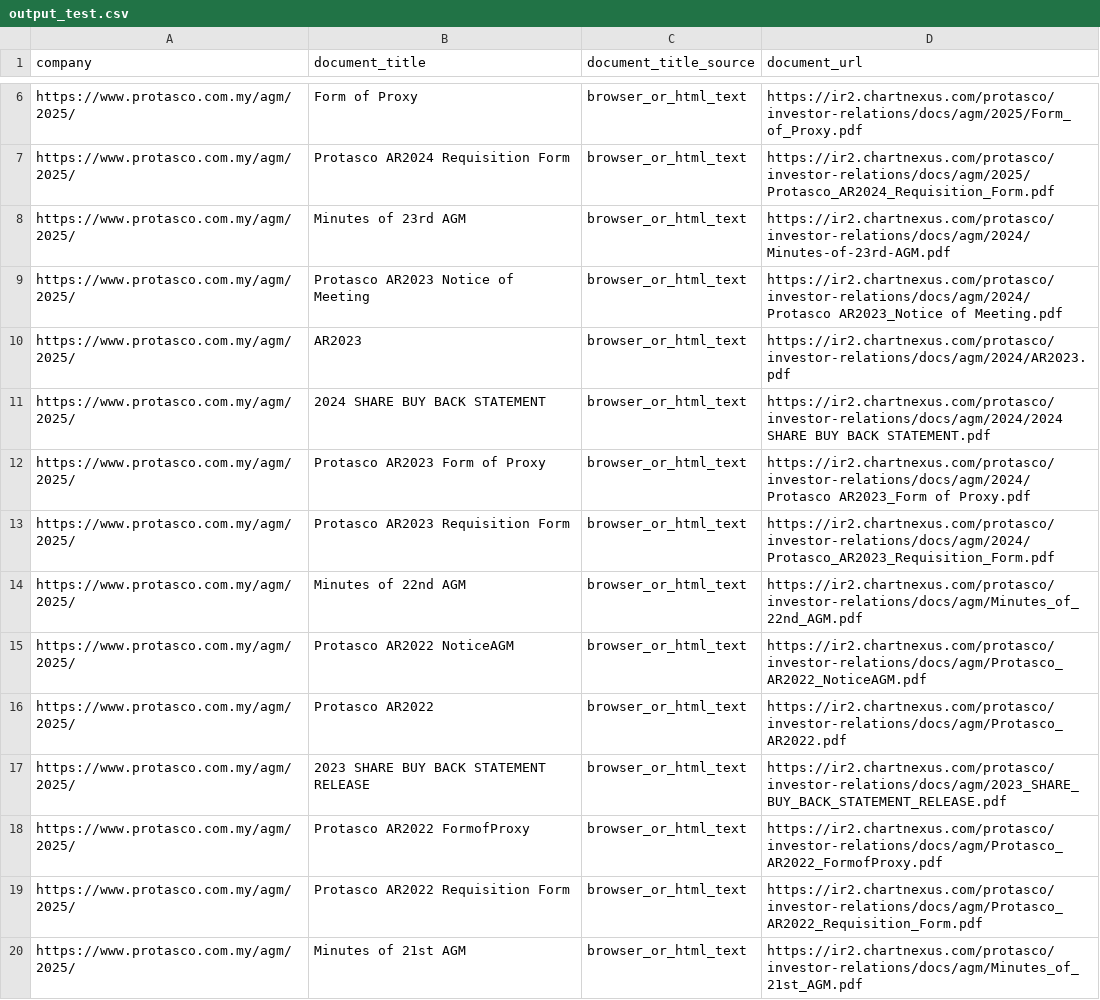
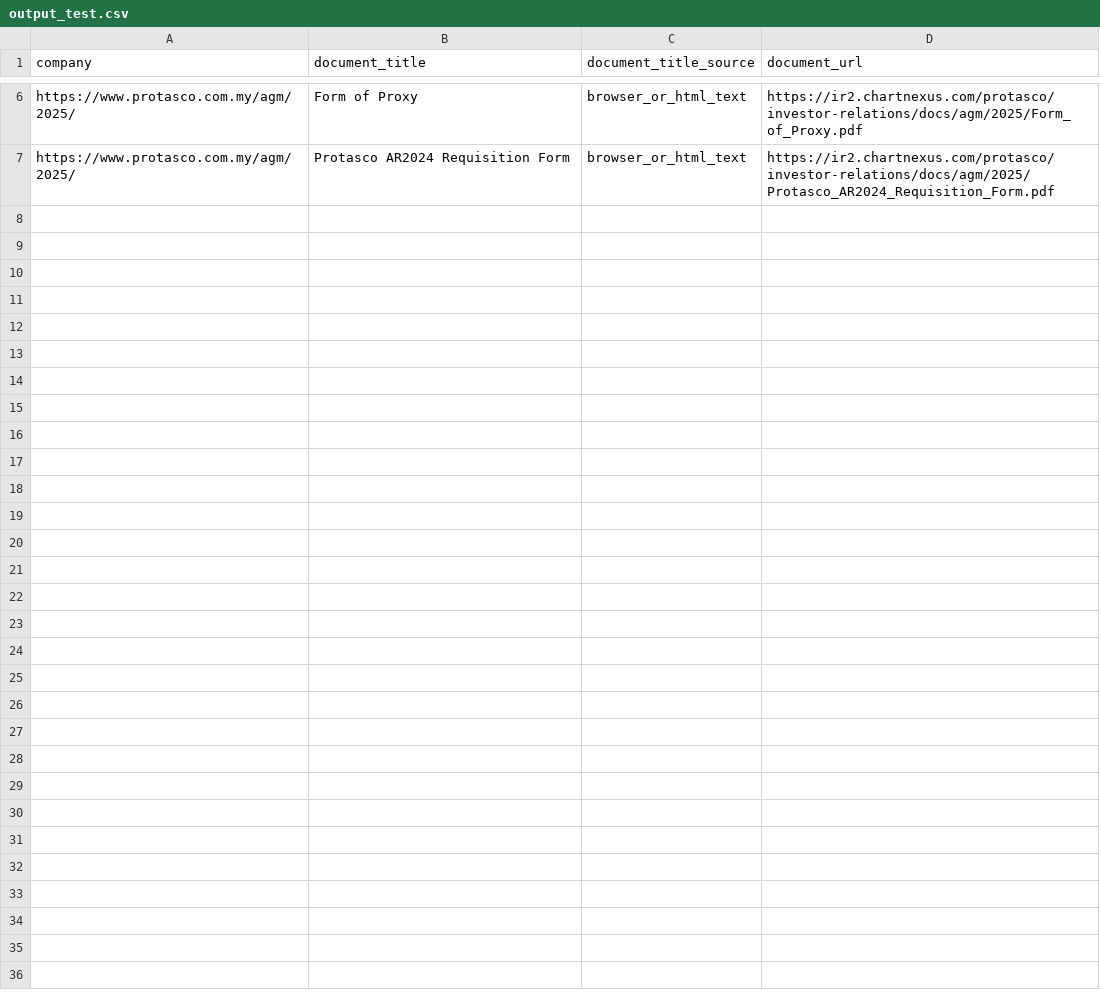
Before and after one commit to Shyam7291/document-monitor, a CSV file: output_test.csv, drawn as a sheet; only a part is shown, gaps mark what is left out; the diff covers the shown part only.

```diff
--- a/output_test.csv
+++ b/output_test.csv
@@ -7,14 +7 @@ https://www.protasco.com.my/agm/2025/,Form of Proxy,browser_or_html_text,https:/
 https://www.protasco.com.my/agm/2025/,Protasco AR2024 Requisition Form,browser_or_html_text,https://ir2.chartnexus.com/protasco/investor-relations/docs/agm/2025/Protasco_AR2024_Requisition_Form.pdf
-https://www.protasco.com.my/agm/2025/,Minutes of 23rd AGM,browser_or_html_text,https://ir2.chartnexus.com/protasco/investor-relations/docs/agm/2024/Minutes-of-23rd-AGM.pdf
-https://www.protasco.com.my/agm/2025/,Protasco AR2023 Notice of Meeting,browser_or_html_text,https://ir2.chartnexus.com/protasco/investor-relations/docs/agm/2024/Protasco AR2023_Notice of Meeting.pdf
-https://www.protasco.com.my/agm/2025/,AR2023,browser_or_html_text,https://ir2.chartnexus.com/protasco/investor-relations/docs/agm/2024/AR2023.pdf
-https://www.protasco.com.my/agm/2025/,2024 SHARE BUY BACK STATEMENT,browser_or_html_text,https://ir2.chartnexus.com/protasco/investor-relations/docs/agm/2024/2024 SHARE BUY BACK STATEMENT.pdf
-https://www.protasco.com.my/agm/2025/,Protasco AR2023 Form of Proxy,browser_or_html_text,https://ir2.chartnexus.com/protasco/investor-relations/docs/agm/2024/Protasco AR2023_Form of Proxy.pdf
-https://www.protasco.com.my/agm/2025/,Protasco AR2023 Requisition Form,browser_or_html_text,https://ir2.chartnexus.com/protasco/investor-relations/docs/agm/2024/Protasco_AR2023_Requisition_Form.pdf
-https://www.protasco.com.my/agm/2025/,Minutes of 22nd AGM,browser_or_html_text,https://ir2.chartnexus.com/protasco/investor-relations/docs/agm/Minutes_of_22nd_AGM.pdf
-https://www.protasco.com.my/agm/2025/,Protasco AR2022 NoticeAGM,browser_or_html_text,https://ir2.chartnexus.com/protasco/investor-relations/docs/agm/Protasco_AR2022_NoticeAGM.pdf
-https://www.protasco.com.my/agm/2025/,Protasco AR2022,browser_or_html_text,https://ir2.chartnexus.com/protasco/investor-relations/docs/agm/Protasco_AR2022.pdf
-https://www.protasco.com.my/agm/2025/,2023 SHARE BUY BACK STATEMENT RELEASE,browser_or_html_text,https://ir2.chartnexus.com/protasco/investor-relations/docs/agm/2023_SHARE_BUY_BACK_STATEMENT_RELEASE.pdf
-https://www.protasco.com.my/agm/2025/,Protasco AR2022 FormofProxy,browser_or_html_text,https://ir2.chartnexus.com/protasco/investor-relations/docs/agm/Protasco_AR2022_FormofProxy.pdf
-https://www.protasco.com.my/agm/2025/,Protasco AR2022 Requisition Form,browser_or_html_text,https://ir2.chartnexus.com/protasco/investor-relations/docs/agm/Protasco_AR2022_Requisition_Form.pdf
-https://www.protasco.com.my/agm/2025/,Minutes of 21st AGM,browser_or_html_text,https://ir2.chartnexus.com/protasco/investor-relations/docs/agm/Minutes_of_21st_AGM.pdf
```
Also changed, not shown: 12 removed rows elsewhere in this file, raw_links_test.csv, run_summary_master.csv.
